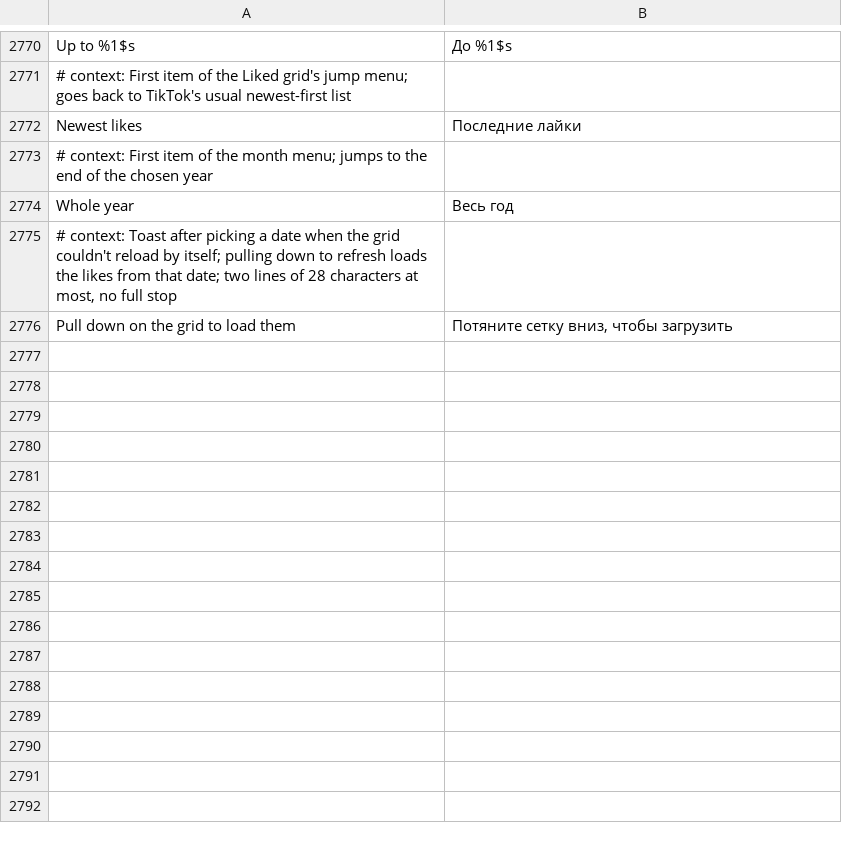
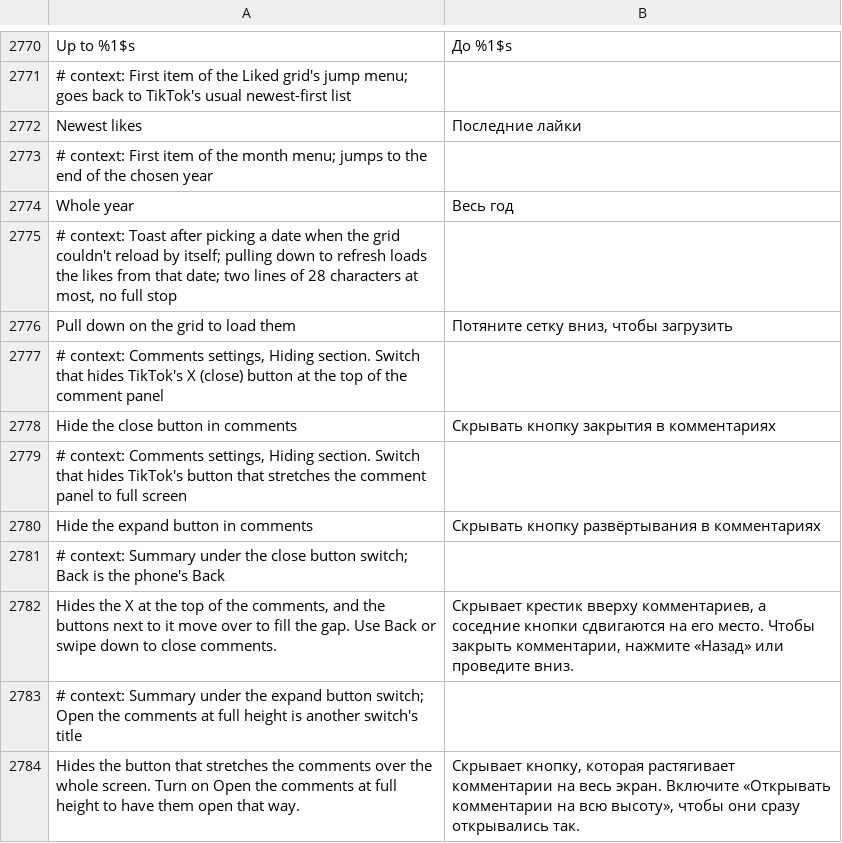
Before and after one commit to SysAdminDoc/HushFeed, a TSV file: extensions/tiktok/src/main/l10n/ru.tsv, drawn as a sheet; only a part is shown, gaps mark what is left out; the diff names each change by its address in the sheet, - before the commit and + after, or states it on an @@ line.

Commit message:
feat(comments): hide the close and expand buttons at the top of the comments
Refs #371

```diff
--- a/extensions/tiktok/src/main/l10n/ru.tsv
+++ b/extensions/tiktok/src/main/l10n/ru.tsv
+row 2777: # context: Comments settings, Hiding section. Switch that hides TikTok's X (close) button at the top of the comment panel
+row 2778: Hide the close button in comments | Скрывать кнопку закрытия в комментариях
+row 2779: # context: Comments settings, Hiding section. Switch that hides TikTok's button that stretches the comment panel to full screen
+row 2780: Hide the expand button in comments | Скрывать кнопку развёртывания в комментариях
+row 2781: # context: Summary under the close button switch; Back is the phone's Back
+row 2782: Hides the X at the top of the comments, and the buttons next to it move over to fill the gap. Use Back or swipe down to close comments. | Скрывает крестик вверху комментариев, а соседние кнопки сдвигаются на его место. Чтобы закрыть комментарии, нажмите «Назад» или проведите вниз.
+row 2783: # context: Summary under the expand button switch; Open the comments at full height is another switch's title
+row 2784: Hides the button that stretches the comments over the whole screen. Turn on Open the comments at full height to have them open that way. | Скрывает кнопку, которая растягивает комментарии на весь экран. Включите «Открывать комментарии на всю высоту», чтобы они сразу открывались так.
```
Also changed, not shown: extensions/tiktok/src/main/l10n/az.tsv, extensions/tiktok/src/main/l10n/de.tsv, 28 other files.
